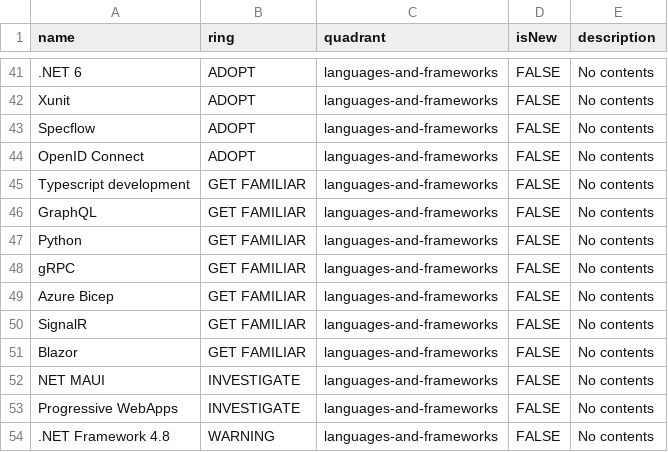
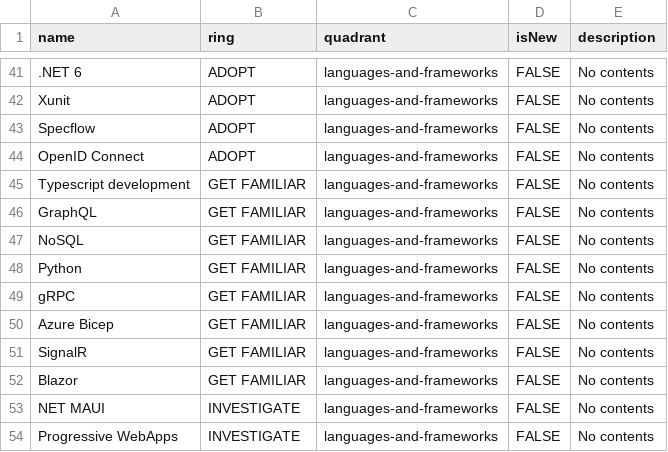
Before and after one commit to bergler-ict/technologyradar, a CSV file: Bergler Technology Radar 2023.csv, drawn as a sheet; only a part is shown, gaps mark what is left out; the shorter side is filled out with more unchanged rows.

Commit message:
Add NoSQL

```diff
--- a/Bergler Technology Radar 2023.csv
+++ b/Bergler Technology Radar 2023.csv
@@ -46,2 +46,3 @@ Typescript development,GET FAMILIAR,languages-and-frameworks,FALSE,No contents
 GraphQL,GET FAMILIAR,languages-and-frameworks,FALSE,No contents
+NoSQL,GET FAMILIAR,languages-and-frameworks,FALSE,No contents
 Python,GET FAMILIAR,languages-and-frameworks,FALSE,No contents
```
